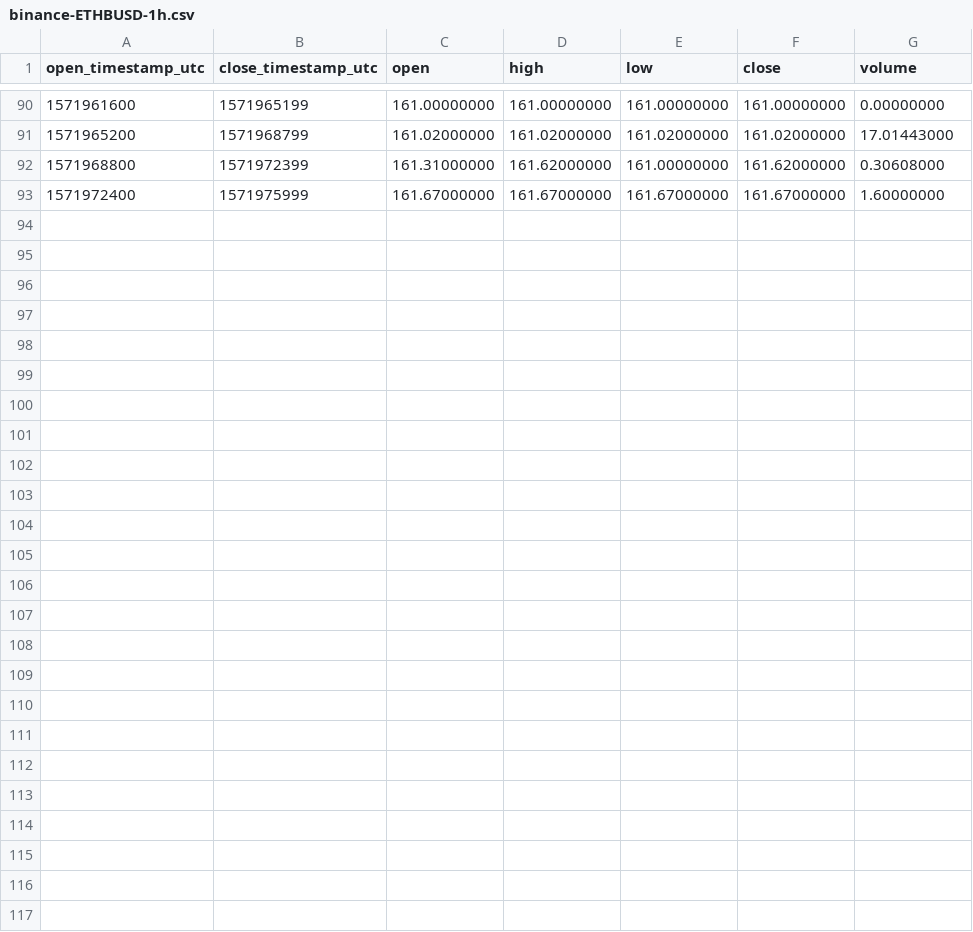
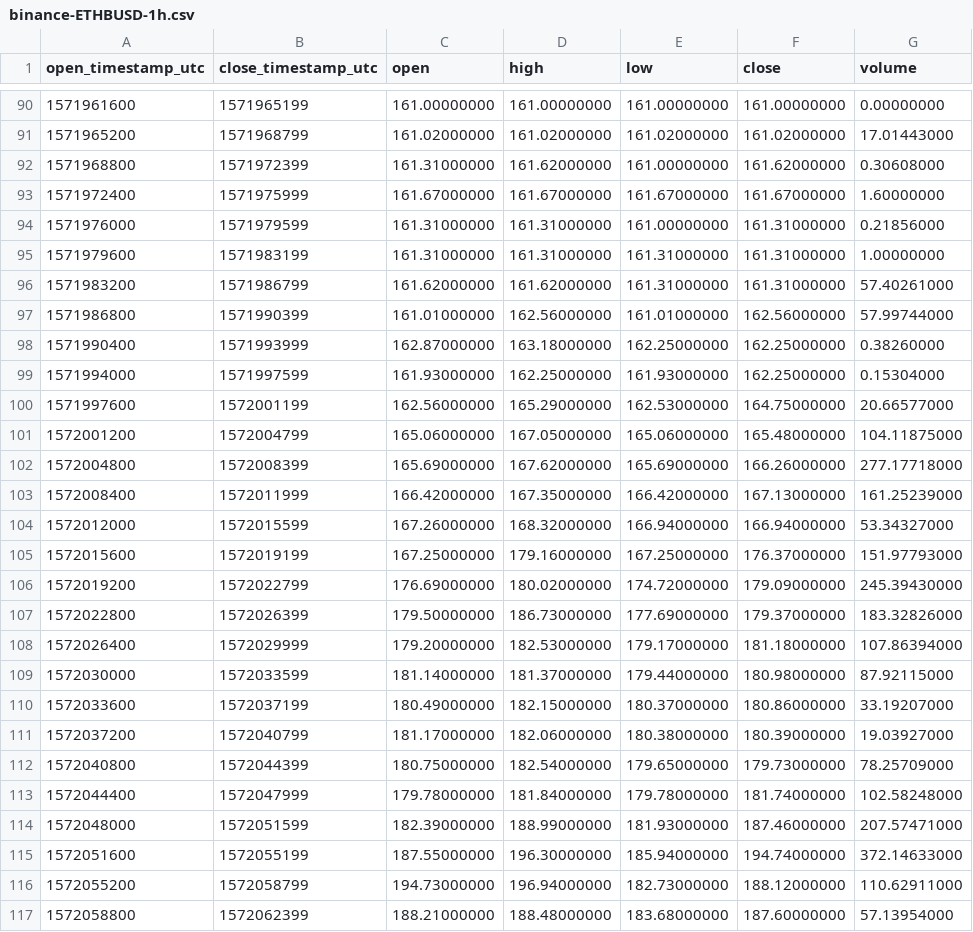
Before and after one commit to cryptobigbro/binance-ETHBUSD, a CSV file: binance-ETHBUSD-1h.csv, drawn as a sheet; only a part is shown, gaps mark what is left out; the diff names each change by its address in the sheet, - before the commit and + after, or states it on an @@ line.

Commit message:
Update OHLCV data.

```diff
--- a/binance-ETHBUSD-1h.csv
+++ b/binance-ETHBUSD-1h.csv
+row 94: 1571976000 | 1571979599 | 161.31000000 | 161.31000000 | 161.00000000 | 161.31000000 | 0.21856000
+row 95: 1571979600 | 1571983199 | 161.31000000 | 161.31000000 | 161.31000000 | 161.31000000 | 1.00000000
+row 96: 1571983200 | 1571986799 | 161.62000000 | 161.62000000 | 161.31000000 | 161.31000000 | 57.40261000
+row 97: 1571986800 | 1571990399 | 161.01000000 | 162.56000000 | 161.01000000 | 162.56000000 | 57.99744000
+row 98: 1571990400 | 1571993999 | 162.87000000 | 163.18000000 | 162.25000000 | 162.25000000 | 0.38260000
+row 99: 1571994000 | 1571997599 | 161.93000000 | 162.25000000 | 161.93000000 | 162.25000000 | 0.15304000
+row 100: 1571997600 | 1572001199 | 162.56000000 | 165.29000000 | 162.53000000 | 164.75000000 | 20.66577000
+row 101: 1572001200 | 1572004799 | 165.06000000 | 167.05000000 | 165.06000000 | 165.48000000 | 104.11875000
+row 102: 1572004800 | 1572008399 | 165.69000000 | 167.62000000 | 165.69000000 | 166.26000000 | 277.17718000
+row 103: 1572008400 | 1572011999 | 166.42000000 | 167.35000000 | 166.42000000 | 167.13000000 | 161.25239000
+row 104: 1572012000 | 1572015599 | 167.26000000 | 168.32000000 | 166.94000000 | 166.94000000 | 53.34327000
+row 105: 1572015600 | 1572019199 | 167.25000000 | 179.16000000 | 167.25000000 | 176.37000000 | 151.97793000
+row 106: 1572019200 | 1572022799 | 176.69000000 | 180.02000000 | 174.72000000 | 179.09000000 | 245.39430000
+row 107: 1572022800 | 1572026399 | 179.50000000 | 186.73000000 | 177.69000000 | 179.37000000 | 183.32826000
+row 108: 1572026400 | 1572029999 | 179.20000000 | 182.53000000 | 179.17000000 | 181.18000000 | 107.86394000
+row 109: 1572030000 | 1572033599 | 181.14000000 | 181.37000000 | 179.44000000 | 180.98000000 | 87.92115000
+row 110: 1572033600 | 1572037199 | 180.49000000 | 182.15000000 | 180.37000000 | 180.86000000 | 33.19207000
+row 111: 1572037200 | 1572040799 | 181.17000000 | 182.06000000 | 180.38000000 | 180.39000000 | 19.03927000
+row 112: 1572040800 | 1572044399 | 180.75000000 | 182.54000000 | 179.65000000 | 179.73000000 | 78.25709000
+row 113: 1572044400 | 1572047999 | 179.78000000 | 181.84000000 | 179.78000000 | 181.74000000 | 102.58248000
+row 114: 1572048000 | 1572051599 | 182.39000000 | 188.99000000 | 181.93000000 | 187.46000000 | 207.57471000
+row 115: 1572051600 | 1572055199 | 187.55000000 | 196.30000000 | 185.94000000 | 194.74000000 | 372.14633000
+row 116: 1572055200 | 1572058799 | 194.73000000 | 196.94000000 | 182.73000000 | 188.12000000 | 110.62911000
+row 117: 1572058800 | 1572062399 | 188.21000000 | 188.48000000 | 183.68000000 | 187.60000000 | 57.13954000
```
Also changed, not shown: binance-ETHBUSD-1d.csv, 1 other file.
